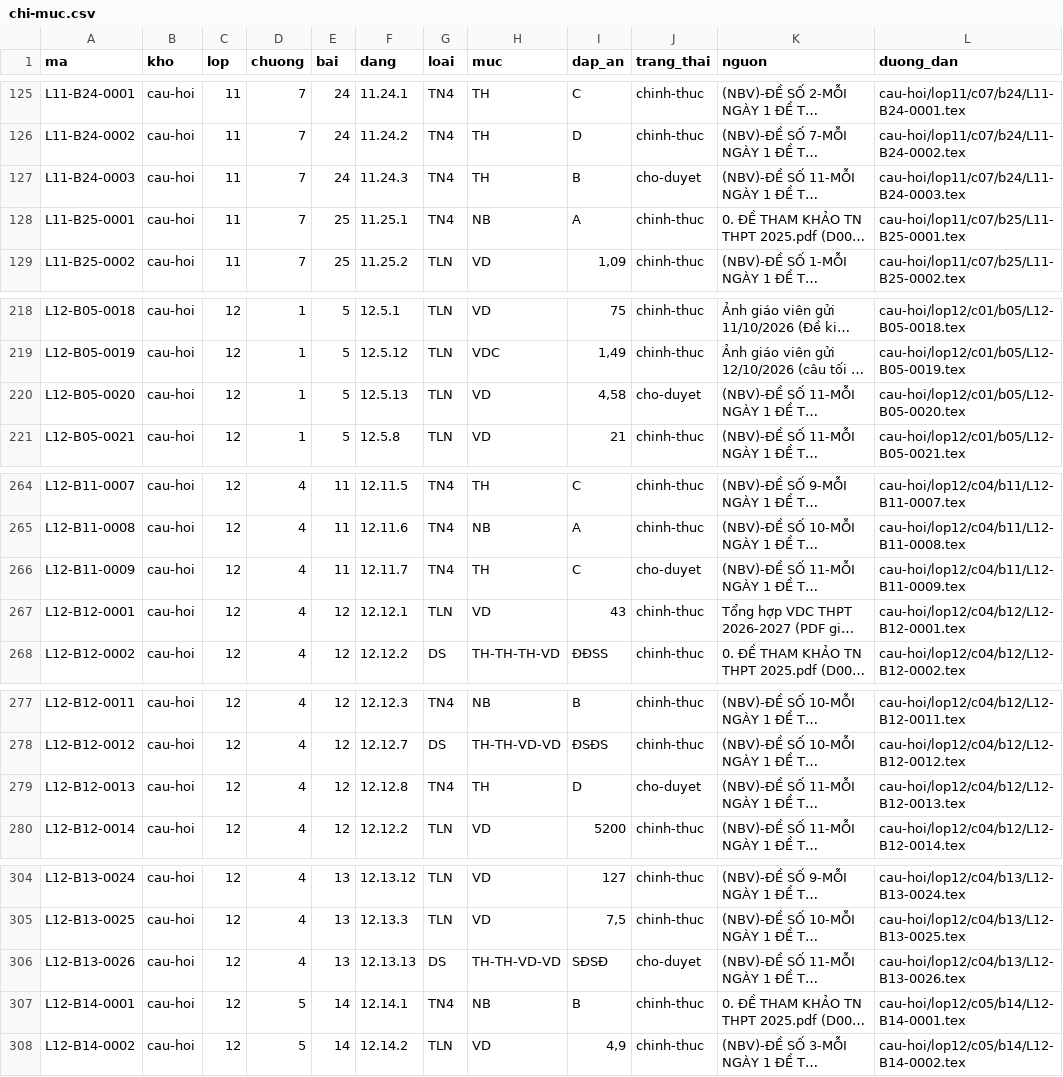
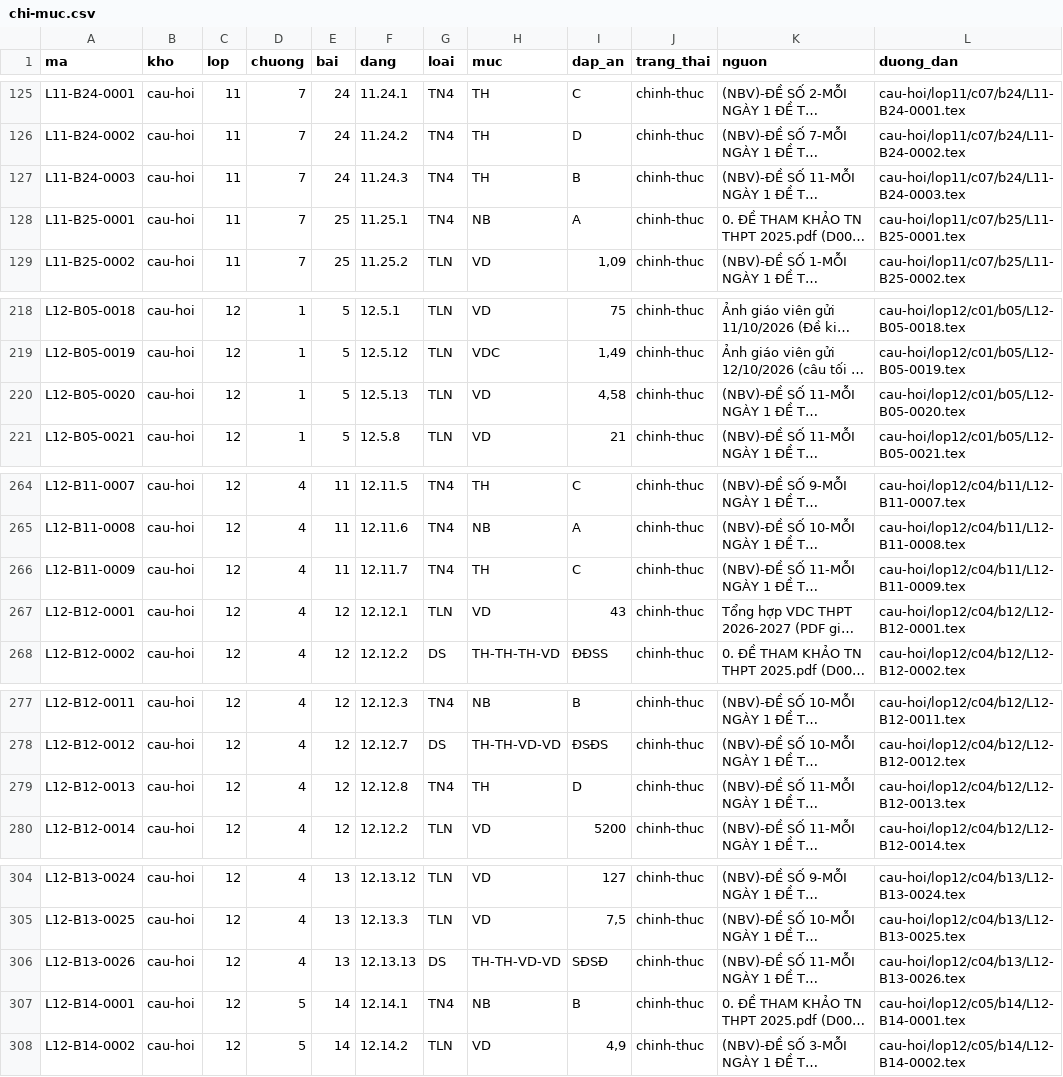
Before and after one commit to nguyenkhoi6107-ux/kho-toan-thpt, a CSV file: danh-muc/chi-muc.csv, drawn as a sheet; only a part is shown, gaps mark what is left out; long unchanged cells end in …; the diff covers the shown part only; the diff names each change by its address in the sheet, - before the commit and + after, or states it on an @@ line.

```diff
--- a/danh-muc/chi-muc.csv
+++ b/danh-muc/chi-muc.csv
-J127 (trang_thai): cho-duyet
+J127 (trang_thai): chinh-thuc
-J220 (trang_thai): cho-duyet
+J220 (trang_thai): chinh-thuc
-J266 (trang_thai): cho-duyet
+J266 (trang_thai): chinh-thuc
-J279 (trang_thai): cho-duyet
+J279 (trang_thai): chinh-thuc
-J306 (trang_thai): cho-duyet
+J306 (trang_thai): chinh-thuc
```
Also changed, not shown: 10 edited cells elsewhere in this file, danh-muc/tien-do.csv, 17 other files.
